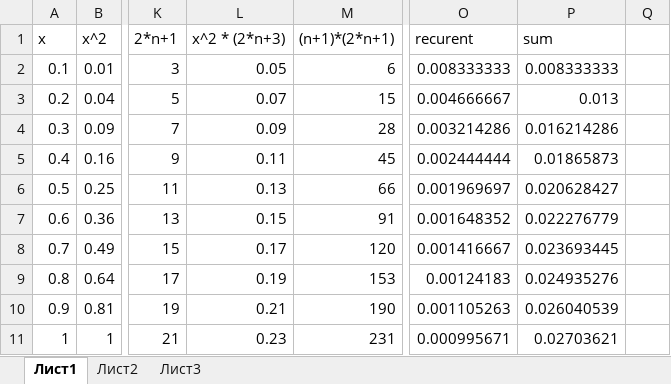
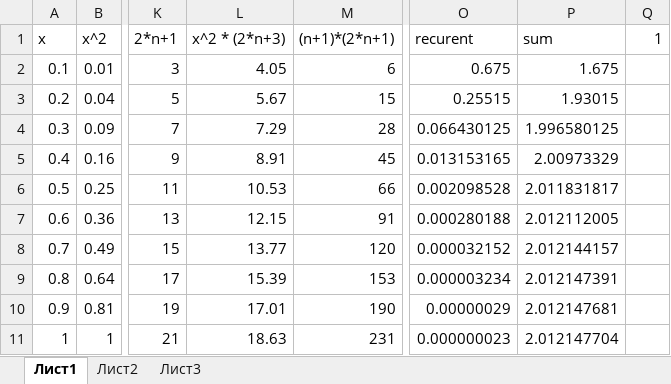
Before and after one commit to rinenjoy/TKI-141, an Excel workbook: Taks/3.3/3.3/3.3/func.xlsx, sheet Лист1, drawn as a sheet; only a part is shown, gaps mark what is left out; values as stored, in another font and other column widths than the file's, no borders; the diff names each change by its address in the sheet, - before the commit and + after, or states it on an @@ line.

```diff
--- a/Taks/3.3/3.3/3.3/func.xlsx (sheet Лист1)
+++ b/Taks/3.3/3.3/3.3/func.xlsx (sheet Лист1)
-Q1: (empty)
+Q1: 1
-L2 (x^2 * (2*n+3)): 0.05
+L2 (x^2 * (2*n+3)): 4.05
-O2 (recurent): 0.008333333
+O2 (recurent): 0.675
-P2 (sum): 0.008333333
+P2 (sum): 1.675
-L3 (x^2 * (2*n+3)): 0.07
+L3 (x^2 * (2*n+3)): 5.67
-O3 (recurent): 0.004666667
+O3 (recurent): 0.25515
-P3 (sum): 0.013
+P3 (sum): 1.93015
-L4 (x^2 * (2*n+3)): 0.09
+L4 (x^2 * (2*n+3)): 7.29
-O4 (recurent): 0.003214286
+O4 (recurent): 0.066430125
-P4 (sum): 0.016214286
+P4 (sum): 1.996580125
-L5 (x^2 * (2*n+3)): 0.11
+L5 (x^2 * (2*n+3)): 8.91
-O5 (recurent): 0.002444444
+O5 (recurent): 0.013153165
-P5 (sum): 0.01865873
+P5 (sum): 2.00973329
-L6 (x^2 * (2*n+3)): 0.13
+L6 (x^2 * (2*n+3)): 10.53
-O6 (recurent): 0.001969697
+O6 (recurent): 0.002098528
-P6 (sum): 0.020628427
+P6 (sum): 2.011831817
-L7 (x^2 * (2*n+3)): 0.15
+L7 (x^2 * (2*n+3)): 12.15
-O7 (recurent): 0.001648352
+O7 (recurent): 0.000280188
-P7 (sum): 0.022276779
+P7 (sum): 2.012112005
-L8 (x^2 * (2*n+3)): 0.17
+L8 (x^2 * (2*n+3)): 13.77
-O8 (recurent): 0.001416667
+O8 (recurent): 0.000032152
-P8 (sum): 0.023693445
+P8 (sum): 2.012144157
-L9 (x^2 * (2*n+3)): 0.19
+L9 (x^2 * (2*n+3)): 15.39
-O9 (recurent): 0.00124183
+O9 (recurent): 0.000003234
-P9 (sum): 0.024935276
+P9 (sum): 2.012147391
-L10 (x^2 * (2*n+3)): 0.21
+L10 (x^2 * (2*n+3)): 17.01
-O10 (recurent): 0.001105263
+O10 (recurent): 0.00000029
-P10 (sum): 0.026040539
+P10 (sum): 2.012147681
-L11 (x^2 * (2*n+3)): 0.23
+L11 (x^2 * (2*n+3)): 18.63
-O11 (recurent): 0.000995671
+O11 (recurent): 0.000000023
-P11 (sum): 0.02703621
+P11 (sum): 2.012147704
```
Also changed, not shown: 1 other file.
